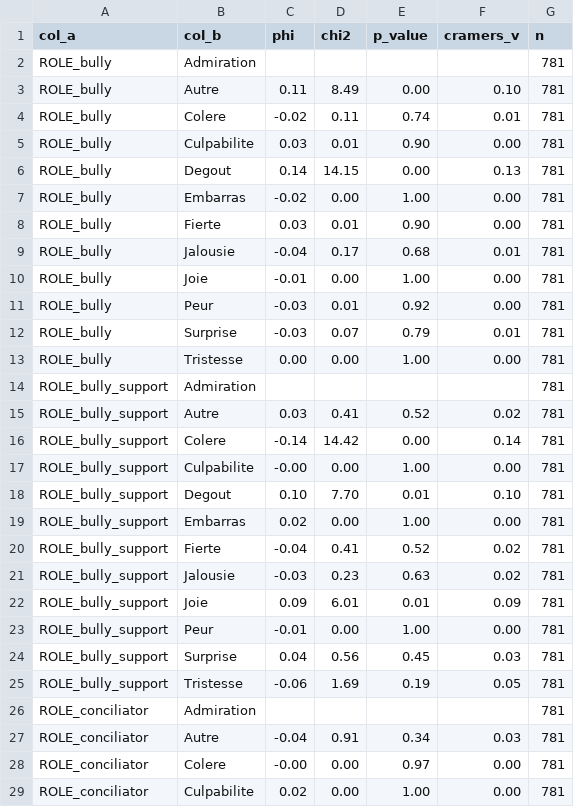
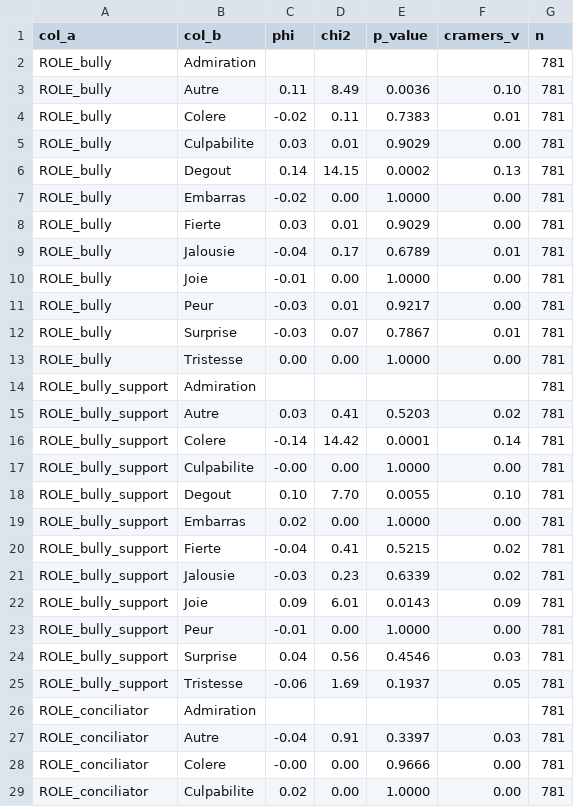
Before and after one commit to GwenTsang/ExpressionEmotionnelle, a CSV file: results/correlation/pairwise_role_emotions.csv, drawn as a sheet; only a part is shown; the diff covers the shown part only.

```diff
--- a/results/correlation/pairwise_role_emotions.csv
+++ b/results/correlation/pairwise_role_emotions.csv
@@ -2,28 +2,28 @@ col_a,col_b,phi,chi2,p_value,cramers_v,n
 ROLE_bully,Admiration,,,,,781
-ROLE_bully,Autre,0.11,8.49,0.00,0.10,781
-ROLE_bully,Colere,-0.02,0.11,0.74,0.01,781
-ROLE_bully,Culpabilite,0.03,0.01,0.90,0.00,781
-ROLE_bully,Degout,0.14,14.15,0.00,0.13,781
-ROLE_bully,Embarras,-0.02,0.00,1.00,0.00,781
-ROLE_bully,Fierte,0.03,0.01,0.90,0.00,781
-ROLE_bully,Jalousie,-0.04,0.17,0.68,0.01,781
-ROLE_bully,Joie,-0.01,0.00,1.00,0.00,781
-ROLE_bully,Peur,-0.03,0.01,0.92,0.00,781
-ROLE_bully,Surprise,-0.03,0.07,0.79,0.01,781
-ROLE_bully,Tristesse,0.00,0.00,1.00,0.00,781
+ROLE_bully,Autre,0.11,8.49,0.0036,0.10,781
+ROLE_bully,Colere,-0.02,0.11,0.7383,0.01,781
+ROLE_bully,Culpabilite,0.03,0.01,0.9029,0.00,781
+ROLE_bully,Degout,0.14,14.15,0.0002,0.13,781
+ROLE_bully,Embarras,-0.02,0.00,1.0000,0.00,781
+ROLE_bully,Fierte,0.03,0.01,0.9029,0.00,781
+ROLE_bully,Jalousie,-0.04,0.17,0.6789,0.01,781
+ROLE_bully,Joie,-0.01,0.00,1.0000,0.00,781
+ROLE_bully,Peur,-0.03,0.01,0.9217,0.00,781
+ROLE_bully,Surprise,-0.03,0.07,0.7867,0.01,781
+ROLE_bully,Tristesse,0.00,0.00,1.0000,0.00,781
 ROLE_bully_support,Admiration,,,,,781
-ROLE_bully_support,Autre,0.03,0.41,0.52,0.02,781
-ROLE_bully_support,Colere,-0.14,14.42,0.00,0.14,781
-ROLE_bully_support,Culpabilite,-0.00,0.00,1.00,0.00,781
-ROLE_bully_support,Degout,0.10,7.70,0.01,0.10,781
-ROLE_bully_support,Embarras,0.02,0.00,1.00,0.00,781
-ROLE_bully_support,Fierte,-0.04,0.41,0.52,0.02,781
-ROLE_bully_support,Jalousie,-0.03,0.23,0.63,0.02,781
-ROLE_bully_support,Joie,0.09,6.01,0.01,0.09,781
-ROLE_bully_support,Peur,-0.01,0.00,1.00,0.00,781
-ROLE_bully_support,Surprise,0.04,0.56,0.45,0.03,781
-ROLE_bully_support,Tristesse,-0.06,1.69,0.19,0.05,781
+ROLE_bully_support,Autre,0.03,0.41,0.5203,0.02,781
+ROLE_bully_support,Colere,-0.14,14.42,0.0001,0.14,781
+ROLE_bully_support,Culpabilite,-0.00,0.00,1.0000,0.00,781
+ROLE_bully_support,Degout,0.10,7.70,0.0055,0.10,781
+ROLE_bully_support,Embarras,0.02,0.00,1.0000,0.00,781
+ROLE_bully_support,Fierte,-0.04,0.41,0.5215,0.02,781
+ROLE_bully_support,Jalousie,-0.03,0.23,0.6339,0.02,781
+ROLE_bully_support,Joie,0.09,6.01,0.0143,0.09,781
+ROLE_bully_support,Peur,-0.01,0.00,1.0000,0.00,781
+ROLE_bully_support,Surprise,0.04,0.56,0.4546,0.03,781
+ROLE_bully_support,Tristesse,-0.06,1.69,0.1937,0.05,781
 ROLE_conciliator,Admiration,,,,,781
-ROLE_conciliator,Autre,-0.04,0.91,0.34,0.03,781
-ROLE_conciliator,Colere,-0.00,0.00,0.97,0.00,781
-ROLE_conciliator,Culpabilite,0.02,0.00,1.00,0.00,781
+ROLE_conciliator,Autre,-0.04,0.91,0.3397,0.03,781
+ROLE_conciliator,Colere,-0.00,0.00,0.9666,0.00,781
+ROLE_conciliator,Culpabilite,0.02,0.00,1.0000,0.00,781
```
Also changed, not shown: 30 edited cells elsewhere in this file, results/correlation/pairwise_hate_emotions.csv, results/correlation/pairwise_hate_modes.csv, 38 other files.
